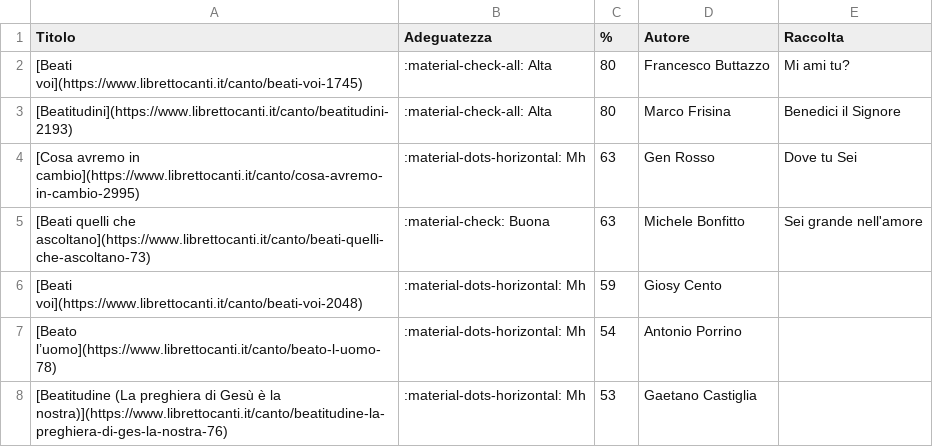
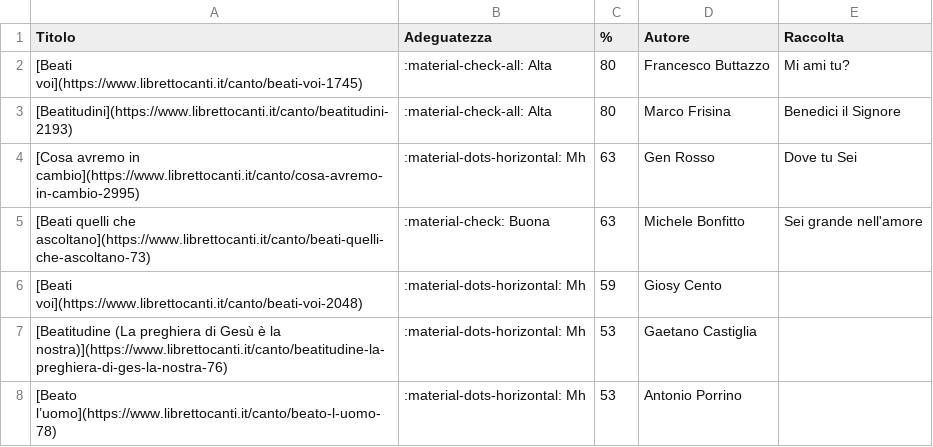
Before and after one commit to dennisangemi/hildegard, a CSV file: data/suggeriti-comunione-latest.csv, drawn as a sheet; removed rows and columns are numbered as before the commit, all else as after; the diff names each change by its address in the sheet, - before the commit and + after, or states it on an @@ line.

```diff
--- a/data/suggeriti-comunione-latest.csv
+++ b/data/suggeriti-comunione-latest.csv
-row 7: [Beato l’uomo](https://www.librettocanti.it/canto/beato-l-uomo-78) | :material-dots-horizontal: Mh | 54 | Antonio Porrino
+row 8: [Beato l’uomo](https://www.librettocanti.it/canto/beato-l-uomo-78) | :material-dots-horizontal: Mh | 53 | Antonio Porrino
```
Also changed, not shown: data/suggerimenti-20250216.csv, data/suggerimenti-latest.csv, 8 other files.
